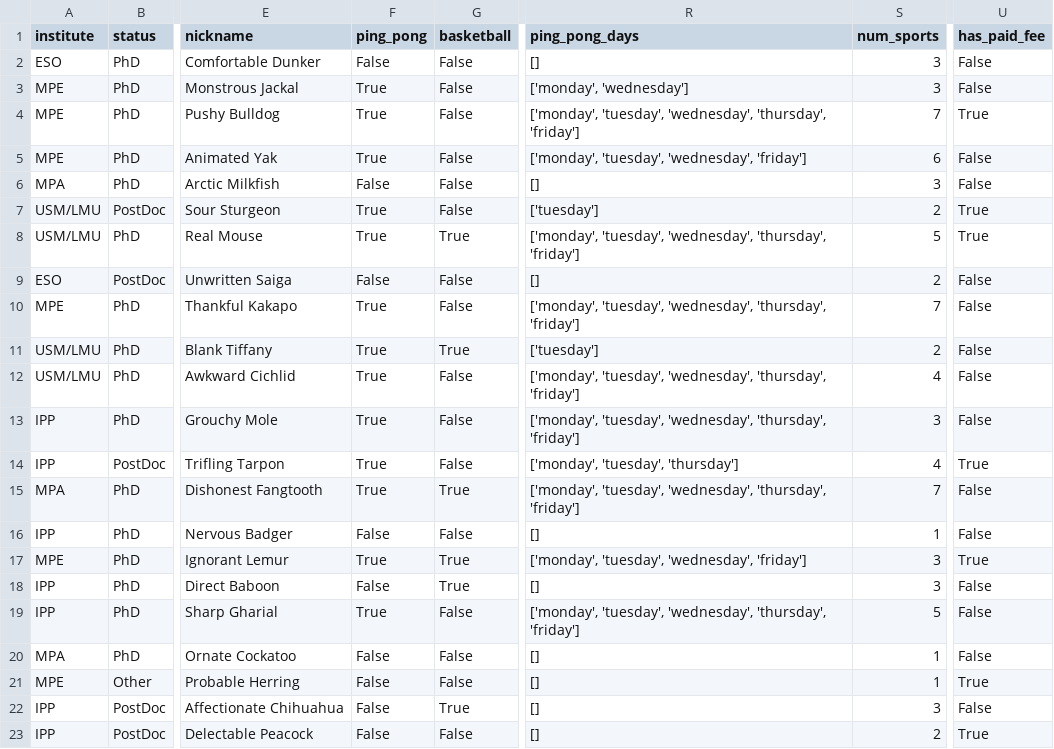
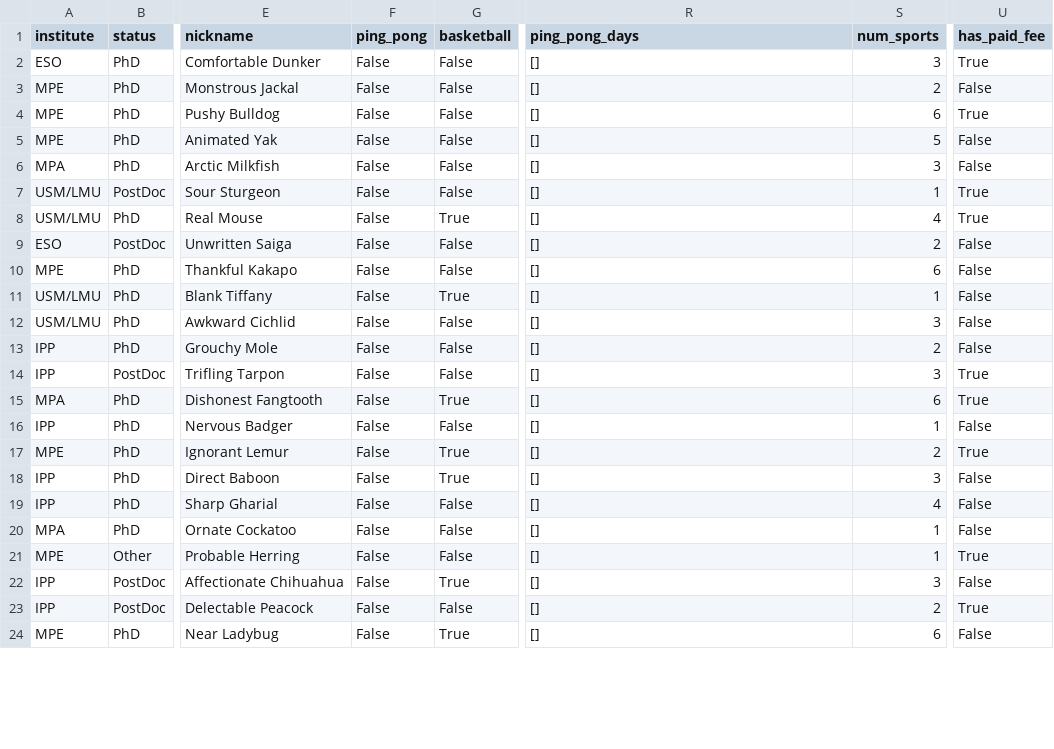
Before and after one commit to FBalzerMPE/imprs_sports_week, a CSV file: data/2025/sanitized_responses.csv, drawn as a sheet; only a part is shown, gaps mark what is left out; the shorter side is filled out with more unchanged rows; the diff covers the shown part only; the diff names each change by its address in the sheet, - before the commit and + after, or states it on an @@ line.

```diff
--- a/data/2025/sanitized_responses.csv
+++ b/data/2025/sanitized_responses.csv
-U2 (has_paid_fee): False
+U2 (has_paid_fee): True
-F3:F5 (ping_pong): True
+F3:F5 (ping_pong): False
-R3 (ping_pong_days): ['monday', 'wednesday']
+R3 (ping_pong_days): []
-S3 (num_sports): 3
+S3 (num_sports): 2
-R4 (ping_pong_days): ['monday', 'tuesday', 'wednesday', 'thursday', 'friday']
+R4 (ping_pong_days): []
-S4 (num_sports): 7
+S4 (num_sports): 6
-R5 (ping_pong_days): ['monday', 'tuesday', 'wednesday', 'friday']
+R5 (ping_pong_days): []
-S5 (num_sports): 6
+S5 (num_sports): 5
-F7:F8 (ping_pong): True
+F7:F8 (ping_pong): False
-R7 (ping_pong_days): ['tuesday']
+R7 (ping_pong_days): []
-S7 (num_sports): 2
+S7 (num_sports): 1
-R8 (ping_pong_days): ['monday', 'tuesday', 'wednesday', 'thursday', 'friday']
+R8 (ping_pong_days): []
-S8 (num_sports): 5
+S8 (num_sports): 4
-F10:F15 (ping_pong): True
+F10:F15 (ping_pong): False
-R10 (ping_pong_days): ['monday', 'tuesday', 'wednesday', 'thursday', 'friday']
+R10 (ping_pong_days): []
-S10 (num_sports): 7
+S10 (num_sports): 6
-R11 (ping_pong_days): ['tuesday']
+R11 (ping_pong_days): []
-S11 (num_sports): 2
+S11 (num_sports): 1
-R12:R13 (ping_pong_days): ['monday', 'tuesday', 'wednesday', 'thursday', 'friday']
+R12:R13 (ping_pong_days): []
-S12 (num_sports): 4
+S12 (num_sports): 3
-S13 (num_sports): 3
+S13 (num_sports): 2
-R14 (ping_pong_days): ['monday', 'tuesday', 'thursday']
+R14 (ping_pong_days): []
-S14 (num_sports): 4
+S14 (num_sports): 3
-R15 (ping_pong_days): ['monday', 'tuesday', 'wednesday', 'thursday', 'friday']
+R15 (ping_pong_days): []
-S15 (num_sports): 7
+S15 (num_sports): 6
-U15 (has_paid_fee): False
+U15 (has_paid_fee): True
-F17 (ping_pong): True
+F17 (ping_pong): False
-R17 (ping_pong_days): ['monday', 'tuesday', 'wednesday', 'friday']
+R17 (ping_pong_days): []
-S17 (num_sports): 3
+S17 (num_sports): 2
-F19 (ping_pong): True
+F19 (ping_pong): False
-R19 (ping_pong_days): ['monday', 'tuesday', 'wednesday', 'thursday', 'friday']
+R19 (ping_pong_days): []
-S19 (num_sports): 5
+S19 (num_sports): 4
```
Also changed, not shown: 3 added rows elsewhere in this file, 5 other files.
